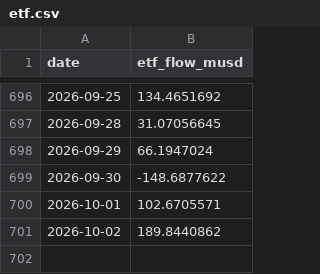
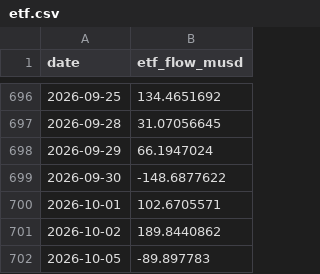
Before and after one commit to North7/btc-top-dashboard, a CSV file: data/raw/etf.csv, drawn as a sheet; only a part is shown, gaps mark what is left out; the diff names each change by its address in the sheet, - before the commit and + after, or states it on an @@ line.

```diff
--- a/data/raw/etf.csv
+++ b/data/raw/etf.csv
+row 702: 2026-10-05 | -89.897783
```
Also changed, not shown: data/indicators.csv, data/raw/basis.csv, 11 other files.
